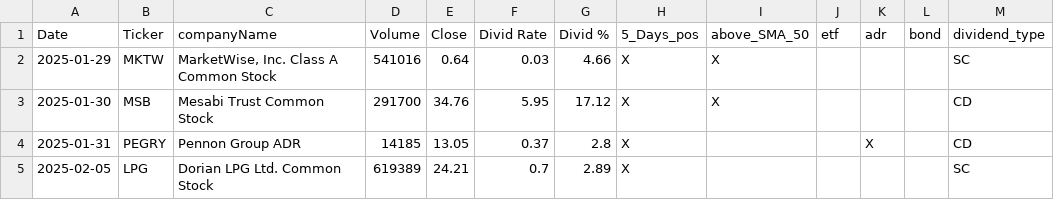
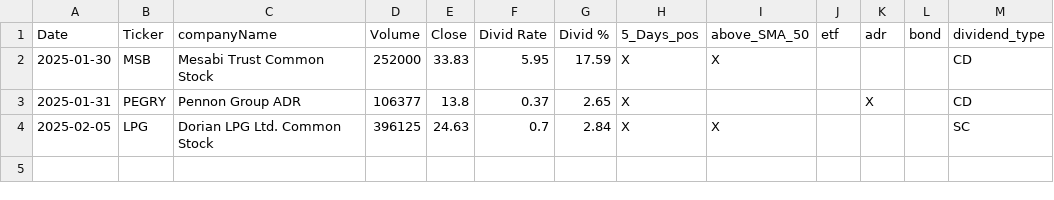
Before and after one commit to fxhuhn/dividend-shorter, a CSV file: screener.csv, drawn as a sheet.

```diff
--- a/screener.csv
+++ b/screener.csv
@@ -1,5 +1,4 @@
 Date,Ticker,companyName,Volume,Close,Divid Rate,Divid %,5_Days_pos,above_SMA_50,etf,adr,bond,dividend_type
-2025-01-29,MKTW,"MarketWise, Inc. Class A Common Stock",541016,0.64,0.03,4.66,X,X,,,,SC
-2025-01-30,MSB,Mesabi Trust Common Stock,291700,34.76,5.95,17.12,X,X,,,,CD
-2025-01-31,PEGRY,Pennon Group ADR,14185,13.05,0.37,2.8,X,,,X,,CD
-2025-02-05,LPG,Dorian LPG Ltd. Common Stock,619389,24.21,0.7,2.89,X,,,,,SC
+2025-01-30,MSB,Mesabi Trust Common Stock,252000,33.83,5.95,17.59,X,X,,,,CD
+2025-01-31,PEGRY,Pennon Group ADR,106377,13.8,0.37,2.65,X,,,X,,CD
+2025-02-05,LPG,Dorian LPG Ltd. Common Stock,396125,24.63,0.7,2.84,X,X,,,,SC
```
